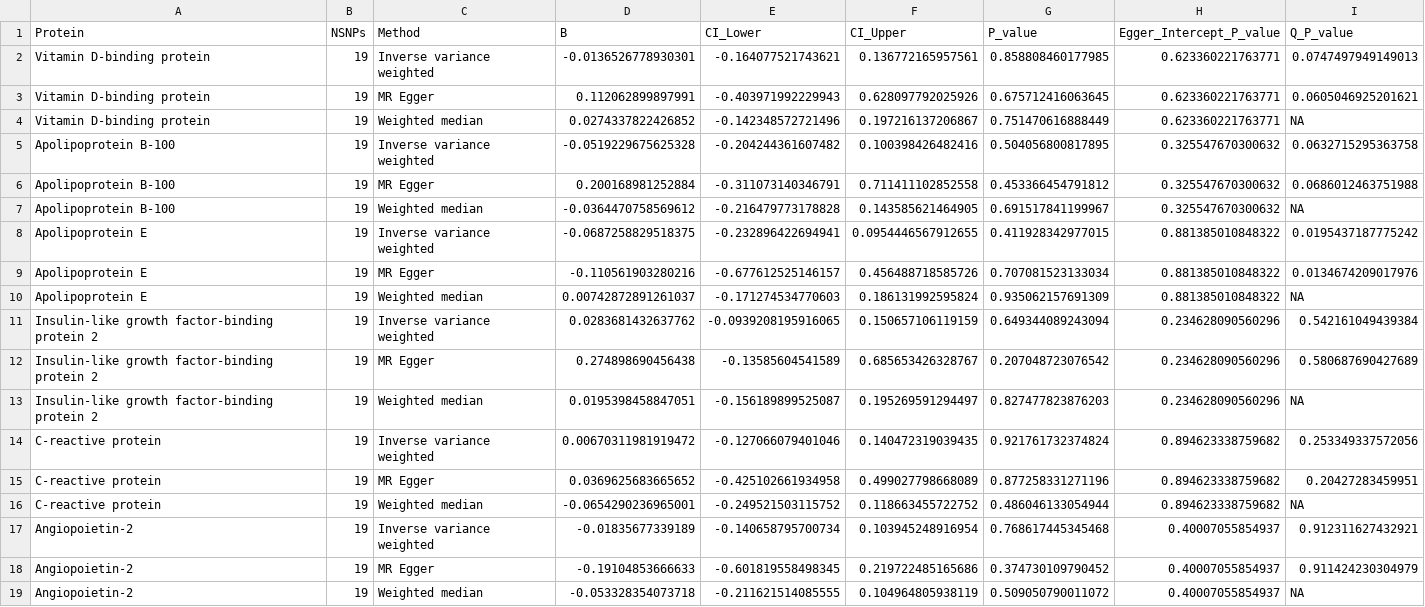
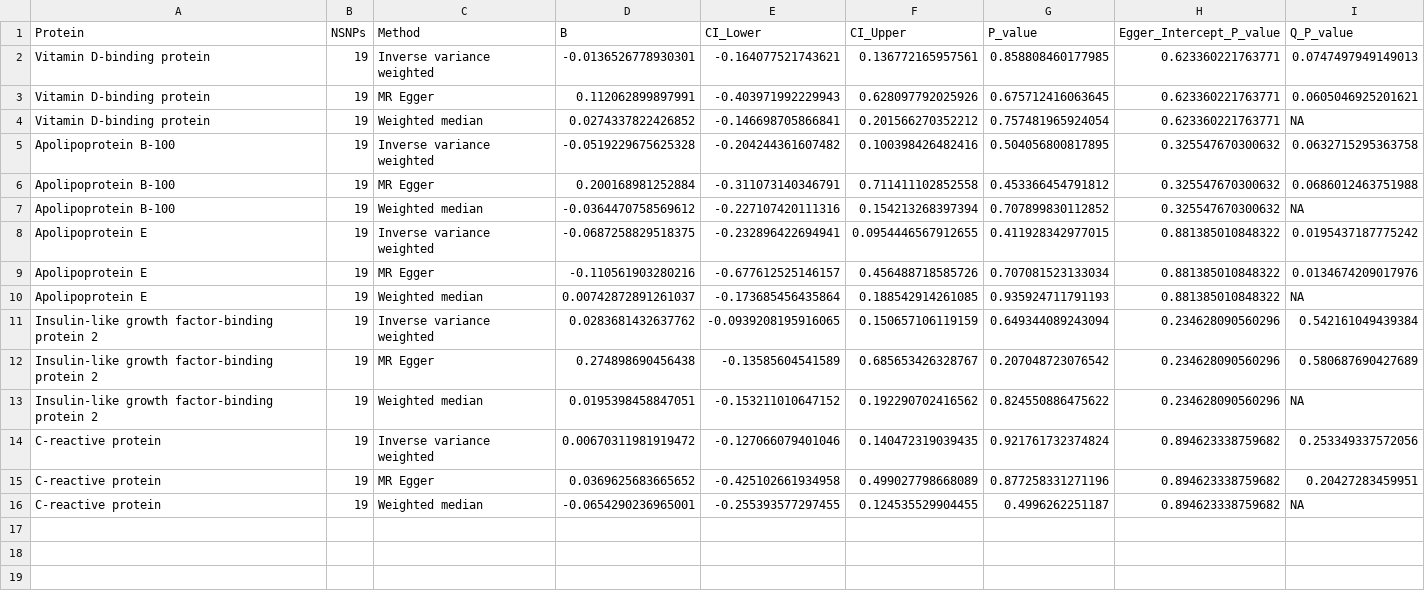
Before and after one commit to AlexHandy1/ad-genetic-overlap-web, a CSV file: results/step4_results/ad_to_protein_mr_2.csv, drawn as a sheet.

```diff
--- a/results/step4_results/ad_to_protein_mr_2.csv
+++ b/results/step4_results/ad_to_protein_mr_2.csv
@@ -3,17 +3,14 @@ Vitamin D-binding protein,19,Inverse variance weighted,-0.0136526778930301,-0.16
 Vitamin D-binding protein,19,MR Egger,0.112062899897991,-0.403971992229943,0.628097792025926,0.675712416063645,0.623360221763771,0.0605046925201621
-Vitamin D-binding protein,19,Weighted median,0.0274337822426852,-0.142348572721496,0.197216137206867,0.751470616888449,0.623360221763771,NA
+Vitamin D-binding protein,19,Weighted median,0.0274337822426852,-0.146698705866841,0.201566270352212,0.757481965924054,0.623360221763771,NA
 Apolipoprotein B-100,19,Inverse variance weighted,-0.0519229675625328,-0.204244361607482,0.100398426482416,0.504056800817895,0.325547670300632,0.0632715295363758
 Apolipoprotein B-100,19,MR Egger,0.200168981252884,-0.311073140346791,0.711411102852558,0.453366454791812,0.325547670300632,0.0686012463751988
-Apolipoprotein B-100,19,Weighted median,-0.0364470758569612,-0.216479773178828,0.143585621464905,0.691517841199967,0.325547670300632,NA
+Apolipoprotein B-100,19,Weighted median,-0.0364470758569612,-0.227107420111316,0.154213268397394,0.707899830112852,0.325547670300632,NA
 Apolipoprotein E,19,Inverse variance weighted,-0.0687258829518375,-0.232896422694941,0.0954446567912655,0.411928342977015,0.881385010848322,0.0195437187775242
 Apolipoprotein E,19,MR Egger,-0.110561903280216,-0.677612525146157,0.456488718585726,0.707081523133034,0.881385010848322,0.0134674209017976
-Apolipoprotein E,19,Weighted median,0.00742872891261037,-0.171274534770603,0.186131992595824,0.935062157691309,0.881385010848322,NA
+Apolipoprotein E,19,Weighted median,0.00742872891261037,-0.173685456435864,0.188542914261085,0.935924711791193,0.881385010848322,NA
 Insulin-like growth factor-binding protein 2,19,Inverse variance weighted,0.0283681432637762,-0.0939208195916065,0.150657106119159,0.649344089243094,0.234628090560296,0.542161049439384
 Insulin-like growth factor-binding protein 2,19,MR Egger,0.274898690456438,-0.13585604541589,0.685653426328767,0.207048723076542,0.234628090560296,0.580687690427689
-Insulin-like growth factor-binding protein 2,19,Weighted median,0.0195398458847051,-0.156189899525087,0.195269591294497,0.827477823876203,0.234628090560296,NA
+Insulin-like growth factor-binding protein 2,19,Weighted median,0.0195398458847051,-0.153211010647152,0.192290702416562,0.824550886475622,0.234628090560296,NA
 C-reactive protein,19,Inverse variance weighted,0.00670311981919472,-0.127066079401046,0.140472319039435,0.921761732374824,0.894623338759682,0.253349337572056
 C-reactive protein,19,MR Egger,0.0369625683665652,-0.425102661934958,0.499027798668089,0.877258331271196,0.894623338759682,0.20427283459951
-C-reactive protein,19,Weighted median,-0.0654290236965001,-0.249521503115752,0.118663455722752,0.486046133054944,0.894623338759682,NA
-Angiopoietin-2,19,Inverse variance weighted,-0.01835677339189,-0.140658795700734,0.103945248916954,0.768617445345468,0.40007055854937,0.912311627432921
-Angiopoietin-2,19,MR Egger,-0.19104853666633,-0.601819558498345,0.219722485165686,0.374730109790452,0.40007055854937,0.911424230304979
-Angiopoietin-2,19,Weighted median,-0.053328354073718,-0.211621514085555,0.104964805938119,0.509050790011072,0.40007055854937,NA
+C-reactive protein,19,Weighted median,-0.0654290236965001,-0.255393577297455,0.124535529904455,0.4996262251187,0.894623338759682,NA
```
Also changed, not shown: results/step4_results/ad_to_protein_mr_1.csv, results/step4_results/protein_to_ad_mr_5e-06_1.csv, 17 other files.
